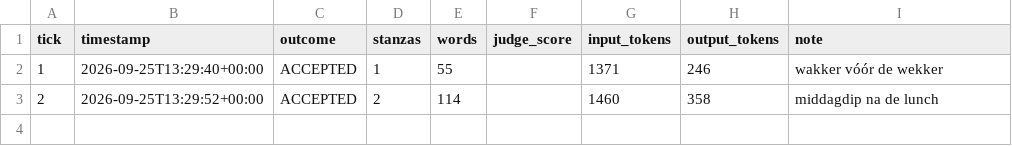
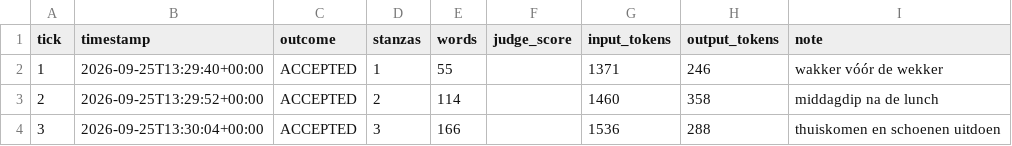
Before and after one commit to lrjohnst/juno, a CSV file: mission/metrics.csv, drawn as a sheet; the diff names each change by its address in the sheet, - before the commit and + after, or states it on an @@ line.

Commit message:
tick 3: accepted — thuiskomen en schoenen uitdoen

```diff
--- a/mission/metrics.csv
+++ b/mission/metrics.csv
+row 4: 3 | 2026-09-25T13:30:04+00:00 | ACCEPTED | 3 | 166 |  | 1536 | 288 | thuiskomen en schoenen uitdoen
```
Also changed, not shown: 4 other files.
